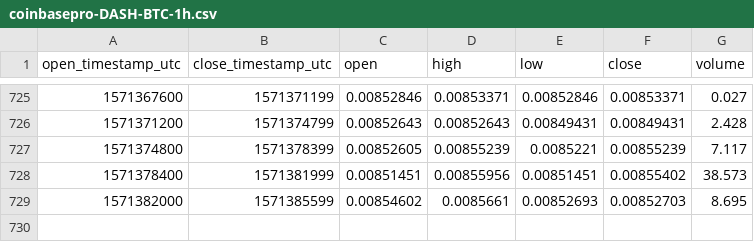
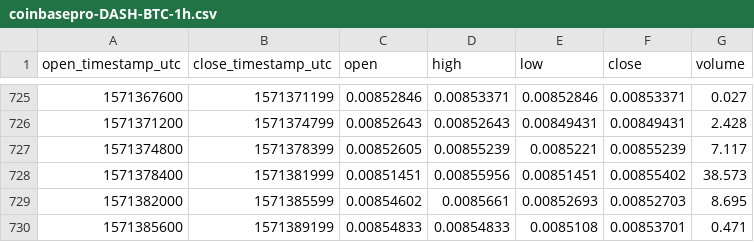
Before and after one commit to cryptobigbro/coinbasepro-DASH-BTC, a CSV file: coinbasepro-DASH-BTC-1h.csv, drawn as a sheet; only a part is shown, gaps mark what is left out.

```diff
--- a/coinbasepro-DASH-BTC-1h.csv
+++ b/coinbasepro-DASH-BTC-1h.csv
@@ -729 +729,2 @@ open_timestamp_utc,close_timestamp_utc,open,high,low,close,volume
 1571382000,1571385599,0.00854602,0.0085661,0.00852693,0.00852703,8.695
+1571385600,1571389199,0.00854833,0.00854833,0.0085108,0.00853701,0.471
```
Also changed, not shown: coinbasepro-DASH-BTC-1m.csv.
